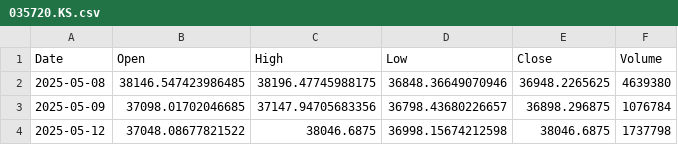
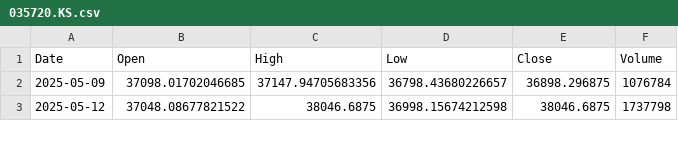
Before and after one commit to amars78/findata, a CSV file: data/035720.KS.csv, drawn as a sheet; only a part is shown; the diff names each change by its address in the sheet, - before the commit and + after, or states it on an @@ line.

```diff
--- a/data/035720.KS.csv
+++ b/data/035720.KS.csv
-row 2: 2025-05-08 | 38146.547423986485 | 38196.47745988175 | 36848.36649070946 | 36948.2265625 | 4639380
```
Also changed, not shown: data/000660.KS.csv, data/AAPL.csv, 4 other files.
